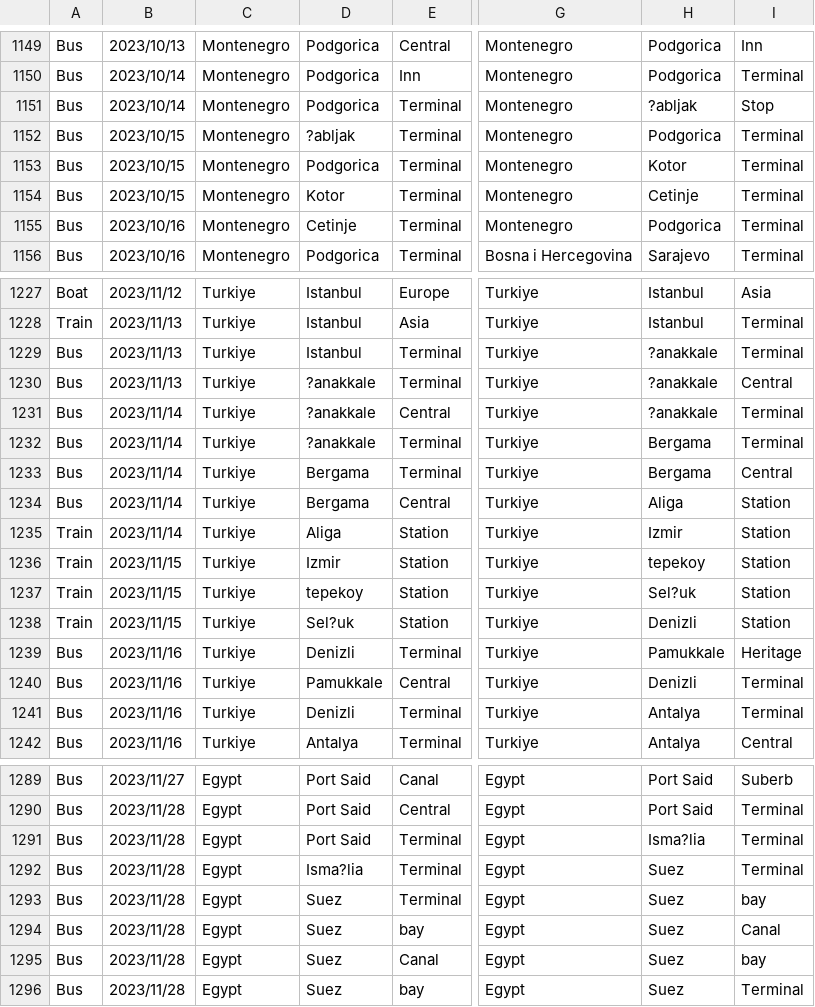
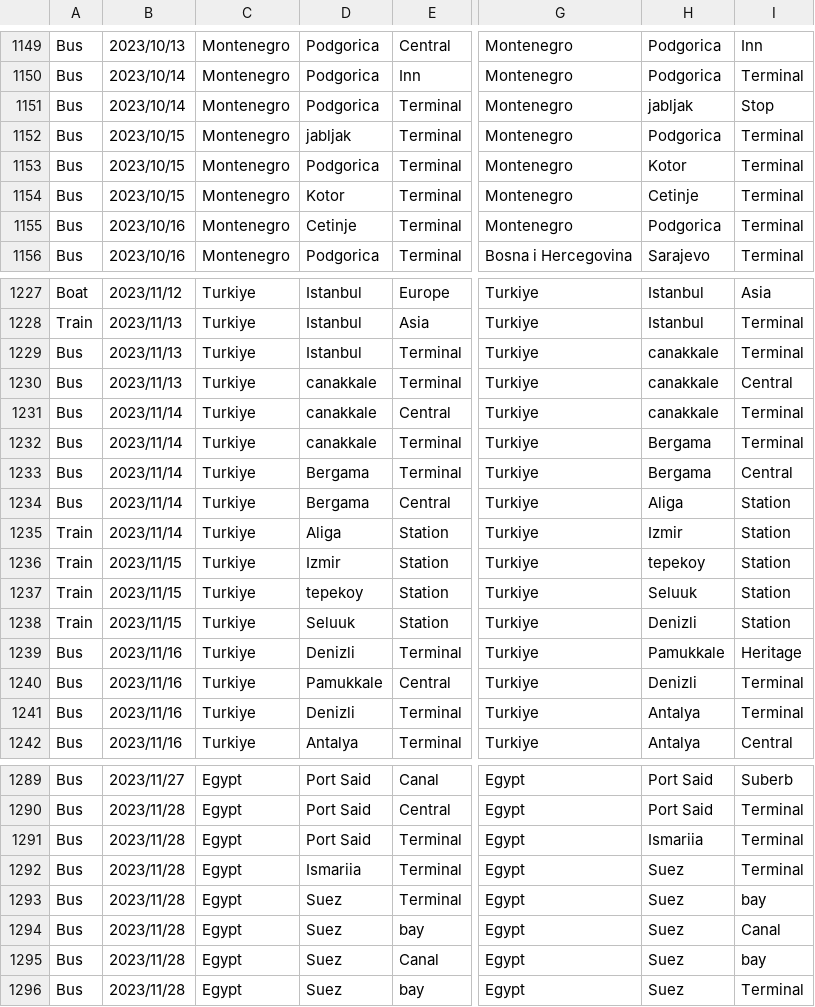
Before and after one commit to yomai-hiyashidewa/WorldTravelingLogger, a CSV file: documents/English/transpotations.csv, drawn as a sheet; only a part is shown, gaps mark what is left out; the diff covers the shown part only; the diff names each change by its address in the sheet, - before the commit and + after, or states it on an @@ line.

```diff
--- a/documents/English/transpotations.csv
+++ b/documents/English/transpotations.csv
-H1151: ?abljak
+H1151: jabljak
-D1152: ?abljak
+D1152: jabljak
-H1229:H1231: ?anakkale
+H1229:H1231: canakkale
-D1230:D1232: ?anakkale
+D1230:D1232: canakkale
-H1237: Sel?uk
+H1237: Seluuk
-D1238: Sel?uk
+D1238: Seluuk
-H1291: Isma?lia
+H1291: Ismariia
-D1292: Isma?lia
+D1292: Ismariia
```
Also changed, not shown: 54 edited cells elsewhere in this file, 1 other file.
